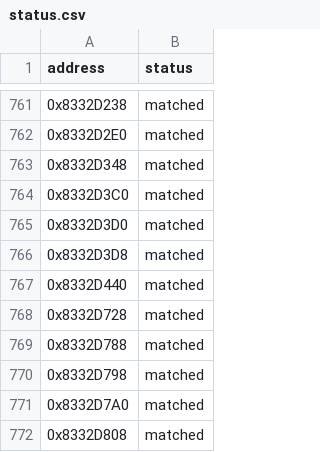
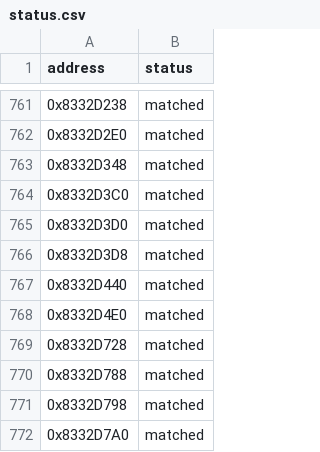
Before and after one commit to kirklandsig/halo-mega-bloks-decompiled, a CSV file: config/status.csv, drawn as a sheet; only a part is shown, gaps mark what is left out; the shorter side is filled out with more unchanged rows; the diff names each change by its address in the sheet, - before the commit and + after, or states it on an @@ line.

```diff
--- a/config/status.csv
+++ b/config/status.csv
+row 768: 0x8332D4E0 | matched
```
Also changed, not shown: 1 other file.
